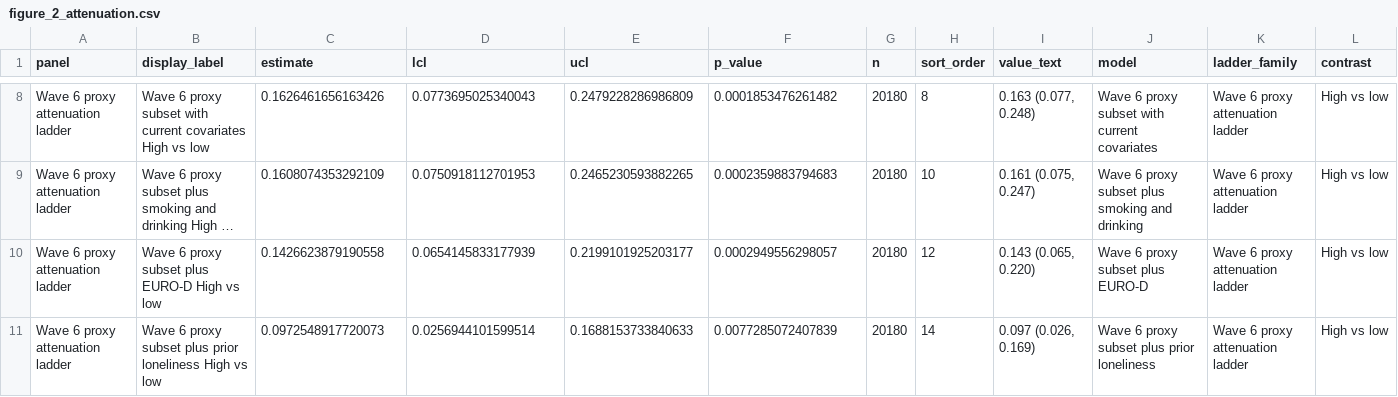
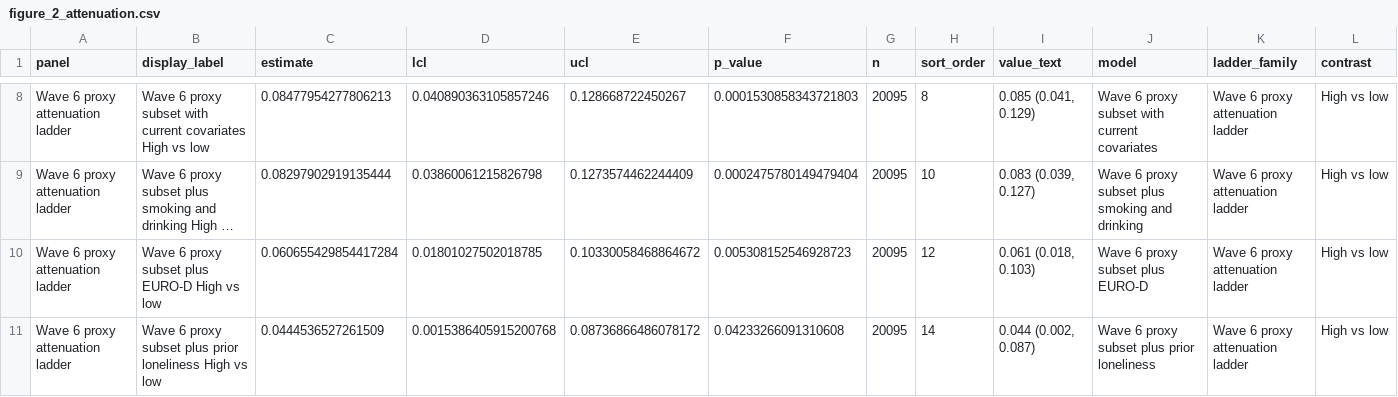
Before and after one commit to aikudemao12/dental-care-loneliness-analysis, a CSV file: source_data/figure_2_attenuation.csv, drawn as a sheet; only a part is shown, gaps mark what is left out; long unchanged cells end in …; the diff covers the shown part only; the diff names each change by its address in the sheet, - before the commit and + after, or states it on an @@ line.

```diff
--- a/source_data/figure_2_attenuation.csv
+++ b/source_data/figure_2_attenuation.csv
-C8 (estimate): 0.1626461656163426
+C8 (estimate): 0.08477954277806213
-D8 (lcl): 0.0773695025340043
+D8 (lcl): 0.040890363105857246
-E8 (ucl): 0.2479228286986809
+E8 (ucl): 0.128668722450267
-F8 (p_value): 0.0001853476261482
+F8 (p_value): 0.0001530858343721803
-G8:G11 (n): 20180
+G8:G11 (n): 20095
-I8 (value_text): 0.163 (0.077, 0.248)
+I8 (value_text): 0.085 (0.041, 0.129)
-C9 (estimate): 0.1608074353292109
+C9 (estimate): 0.08297902919135444
-D9 (lcl): 0.0750918112701953
+D9 (lcl): 0.03860061215826798
-E9 (ucl): 0.2465230593882265
+E9 (ucl): 0.1273574462244409
-F9 (p_value): 0.0002359883794683
+F9 (p_value): 0.0002475780149479404
-I9 (value_text): 0.161 (0.075, 0.247)
+I9 (value_text): 0.083 (0.039, 0.127)
-C10 (estimate): 0.1426623879190558
+C10 (estimate): 0.060655429854417284
-D10 (lcl): 0.0654145833177939
+D10 (lcl): 0.01801027502018785
-E10 (ucl): 0.2199101925203177
+E10 (ucl): 0.10330058468864672
-F10 (p_value): 0.0002949556298057
+F10 (p_value): 0.005308152546928723
-I10 (value_text): 0.143 (0.065, 0.220)
+I10 (value_text): 0.061 (0.018, 0.103)
-C11 (estimate): 0.0972548917720073
+C11 (estimate): 0.0444536527261509
-D11 (lcl): 0.0256944101599514
+D11 (lcl): 0.0015386405915200768
-E11 (ucl): 0.1688153733840633
+E11 (ucl): 0.08736866486078172
-F11 (p_value): 0.0077285072407839
+F11 (p_value): 0.04233266091310608
-I11 (value_text): 0.097 (0.026, 0.169)
+I11 (value_text): 0.044 (0.002, 0.087)
```
Also changed, not shown: 36 edited cells elsewhere in this file, source_data/figure_2_country_specific.csv, source_data/figure_2_country_variability.csv, 49 other files.
